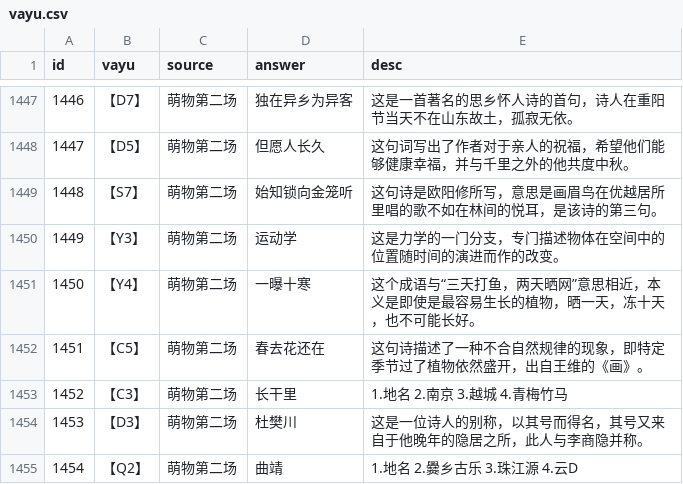
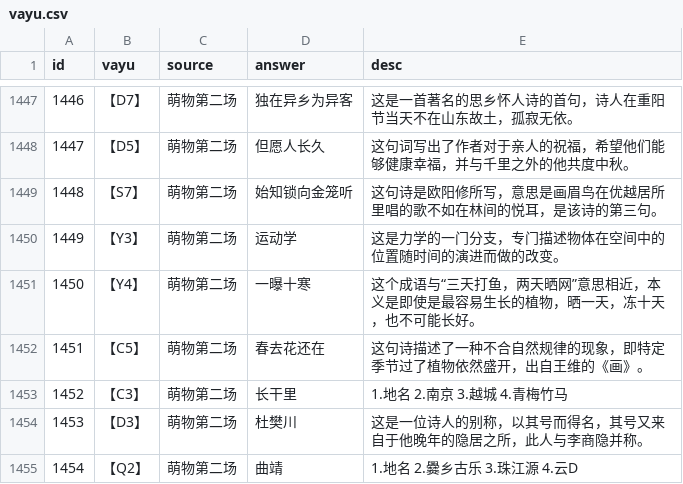
Before and after one commit to hantingroup/HTDictionary, a CSV file: vayu.csv, drawn as a sheet; only a part is shown, gaps mark what is left out; the diff names each change by its address in the sheet, - before the commit and + after, or states it on an @@ line.

Commit message:
Fix formatting inconsistencies in vayu.csv and hanting.csv

```diff
--- a/vayu.csv
+++ b/vayu.csv
-E1450 (desc): 这是力学的一门分支，专门描述物体在空间中的位置随时间的演进而作的改变。
+E1450 (desc): 这是力学的一门分支，专门描述物体在空间中的位置随时间的演进而做的改变。
```
Also changed, not shown: 1 other file.
